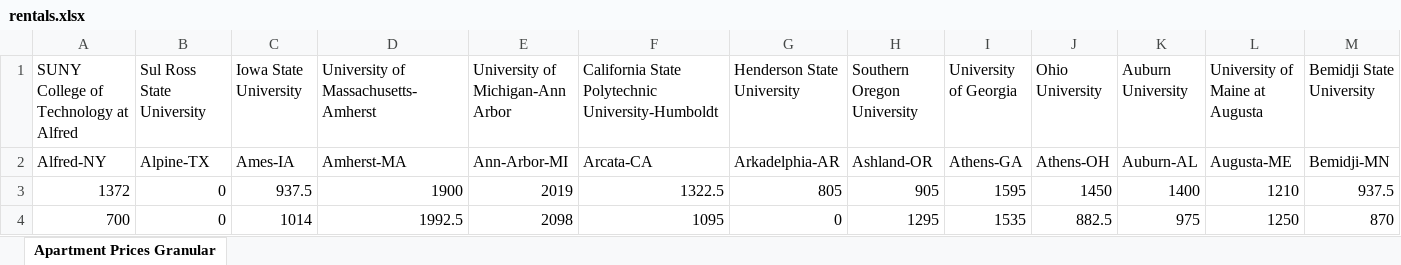
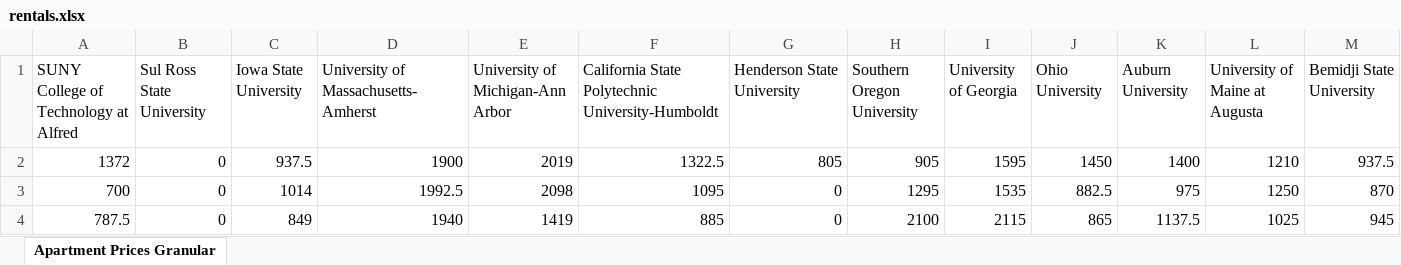
Before and after one commit to ArgentCode/DS401COLCalculator, an Excel workbook: rentals.xlsx, sheet Apartment Prices Granular, drawn as a sheet; only a part is shown; the shorter side is filled out with more unchanged rows; values as stored, in another font and other column widths than the file's, no borders; rows hold the shown columns only; the diff names each change by its address in the sheet, - before the commit and + after, or states it on an @@ line.

Commit message:
adding the rentals excel data

```diff
--- a/rentals.xlsx (sheet Apartment Prices Granular)
+++ b/rentals.xlsx (sheet Apartment Prices Granular)
-row 2: Alfred-NY | Alpine-TX | Ames-IA | Amherst-MA | Ann-Arbor-MI | Arcata-CA | Arkadelphia-AR | Ashland-OR | Athens-GA | Athens-OH | Auburn-AL | Augusta-ME | Bemidji-MN
```
